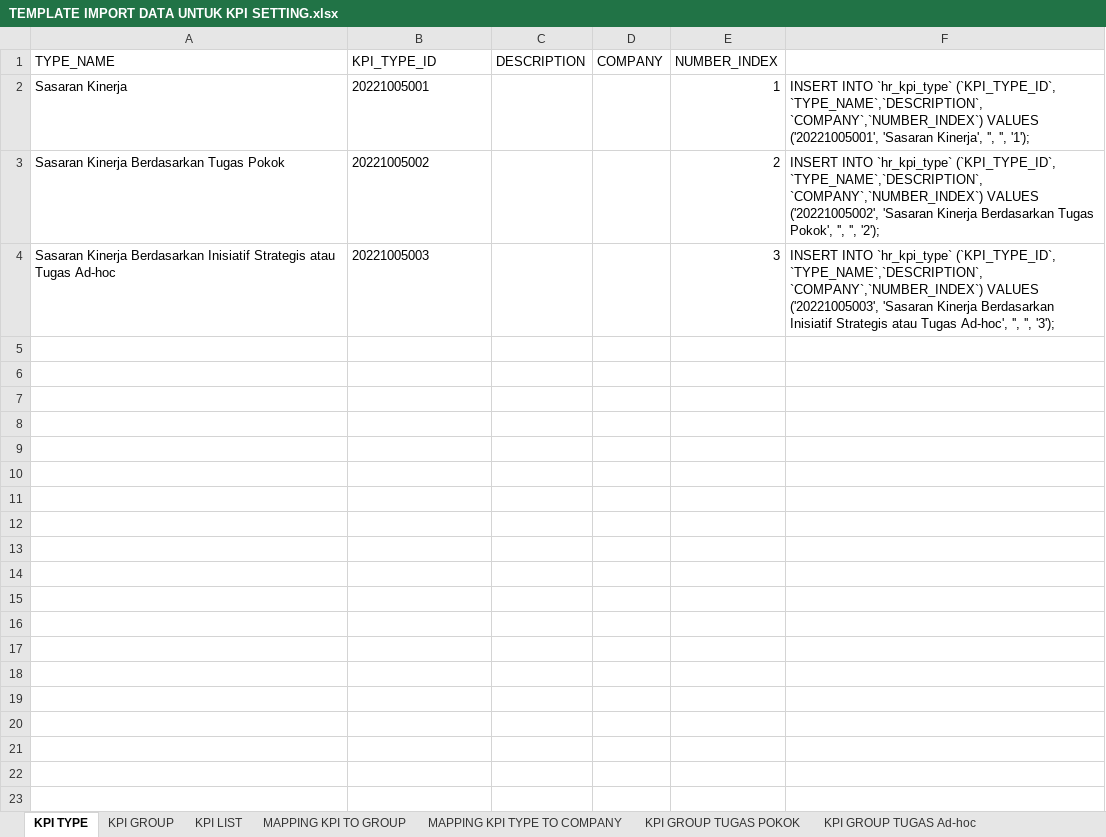
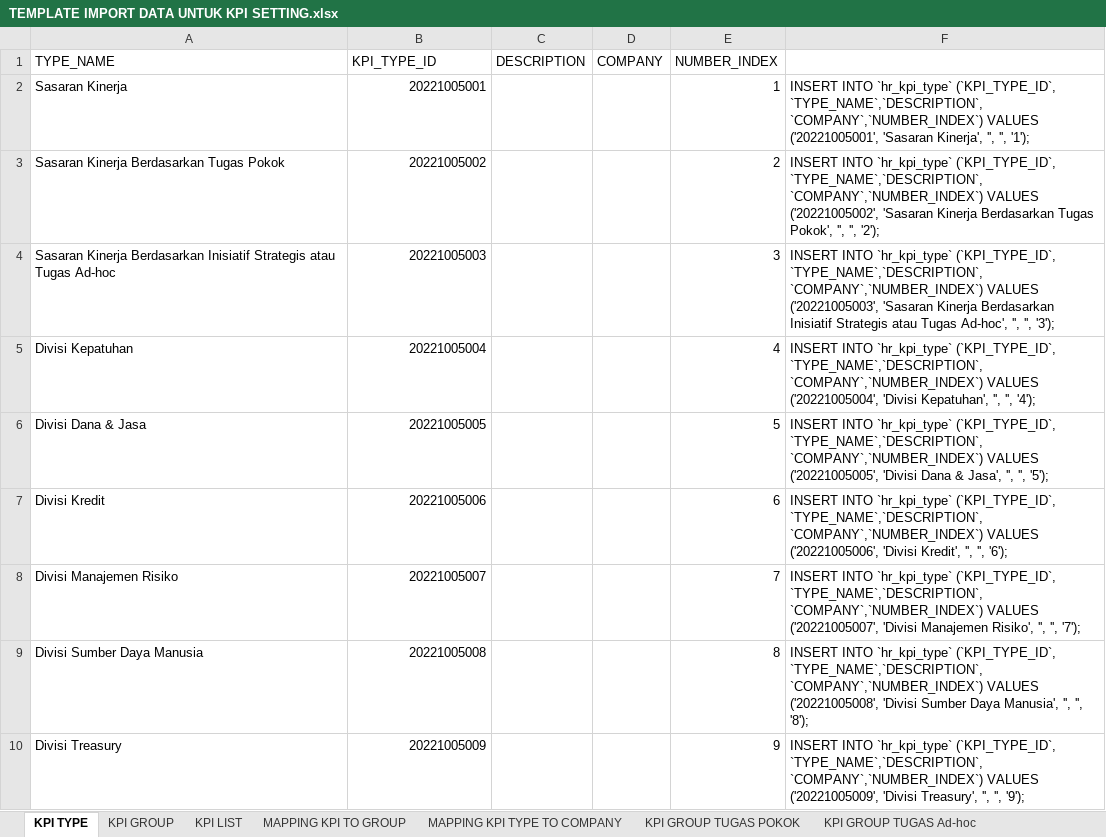
Before and after one commit to suryajayantara/sim-sdm-bpd, an Excel workbook: database/4_data_excel_insert_data_dan_data_dari_bpd/TEMPLATE IMPORT DATA UNTUK KPI SETTING.xlsx, sheet KPI TYPE, drawn as a sheet; only a part is shown; values as stored, in another font and other column widths than the file's, no borders; the diff covers the shown part only; the diff names each change by its address in the sheet, - before the commit and + after, or states it on an @@ line.

```diff
--- a/database/4_data_excel_insert_data_dan_data_dari_bpd/TEMPLATE IMPORT DATA UNTUK KPI SETTING.xlsx (sheet KPI TYPE)
+++ b/database/4_data_excel_insert_data_dan_data_dari_bpd/TEMPLATE IMPORT DATA UNTUK KPI SETTING.xlsx (sheet KPI TYPE)
-B2:B4 alignment: left
+B2:B4 alignment: right
+row 5: Divisi Kepatuhan | 20221005004 |  |  | 4 | INSERT INTO `hr_kpi_type` (`KPI_TYPE_ID`, `TYPE_NAME`,`DESCRIPTION`, `COMPANY`,`NUMBER_INDEX`) VALUES ('20221005004', 'Divisi Kepatuhan', '', '', '4');
+row 6: Divisi Dana & Jasa | 20221005005 |  |  | 5 | INSERT INTO `hr_kpi_type` (`KPI_TYPE_ID`, `TYPE_NAME`,`DESCRIPTION`, `COMPANY`,`NUMBER_INDEX`) VALUES ('20221005005', 'Divisi Dana & Jasa', '', '', '5');
+row 7: Divisi Kredit | 20221005006 |  |  | 6 | INSERT INTO `hr_kpi_type` (`KPI_TYPE_ID`, `TYPE_NAME`,`DESCRIPTION`, `COMPANY`,`NUMBER_INDEX`) VALUES ('20221005006', 'Divisi Kredit', '', '', '6');
+row 8: Divisi Manajemen Risiko | 20221005007 |  |  | 7 | INSERT INTO `hr_kpi_type` (`KPI_TYPE_ID`, `TYPE_NAME`,`DESCRIPTION`, `COMPANY`,`NUMBER_INDEX`) VALUES ('20221005007', 'Divisi Manajemen Risiko', '', '', '7');
+row 9: Divisi Sumber Daya Manusia | 20221005008 |  |  | 8 | INSERT INTO `hr_kpi_type` (`KPI_TYPE_ID`, `TYPE_NAME`,`DESCRIPTION`, `COMPANY`,`NUMBER_INDEX`) VALUES ('20221005008', 'Divisi Sumber Daya Manusia', '', '', '8');
+row 10: Divisi Treasury | 20221005009 |  |  | 9 | INSERT INTO `hr_kpi_type` (`KPI_TYPE_ID`, `TYPE_NAME`,`DESCRIPTION`, `COMPANY`,`NUMBER_INDEX`) VALUES ('20221005009', 'Divisi Treasury', '', '', '9');
```
Also changed, not shown: 9 added rows elsewhere in this sheet, sheet MAPPING KPI TO GROUP, sheet MAPPING GROUP TO POSITION TUGAS, sheet MAPPING GROUP TO POSITION, sheet MAPPING GROUP TO DIVISION TUGAS, sheet MAPPING GROUP TO DIVISION, sheet MAPPING KPI TO POSITION, 9 more sheets, formulas that keep their value, database/4_data_excel_insert_data_dan_data_dari_bpd/BPD Bali - KPI KC/20210629 - BPD Bali - KPI KC Kelas 1-2 v.1.0.xlsx, 15 other files.
